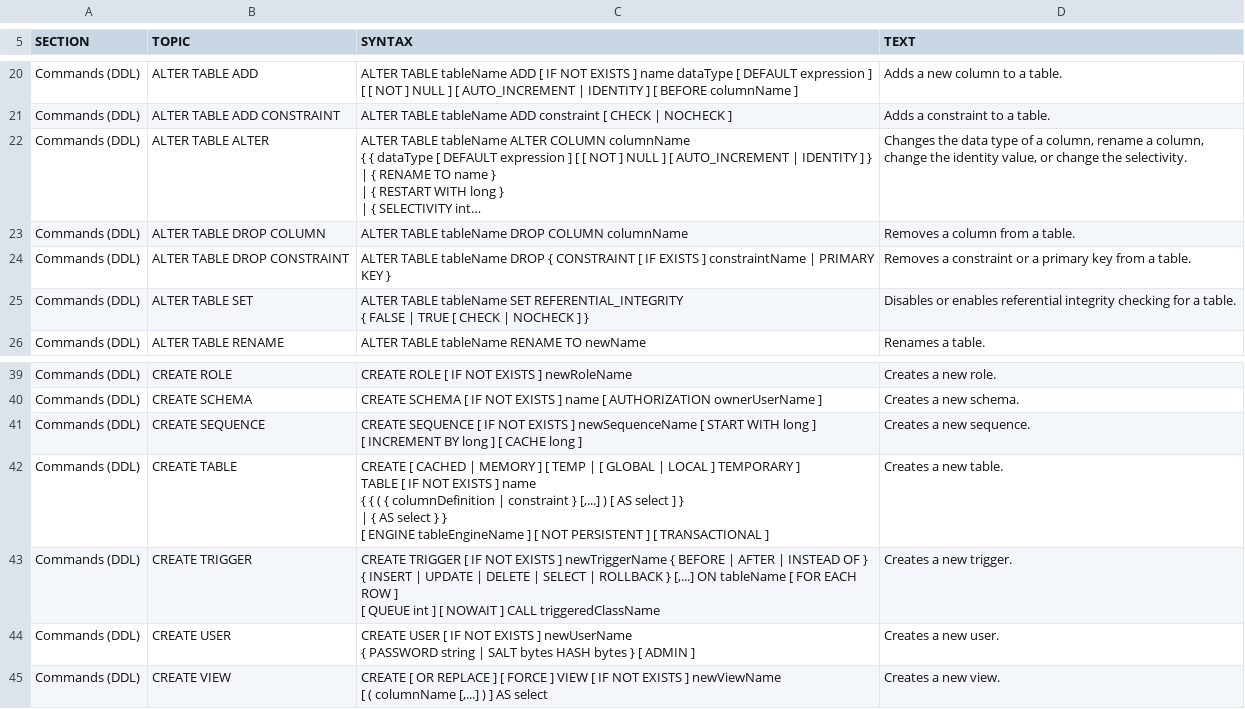
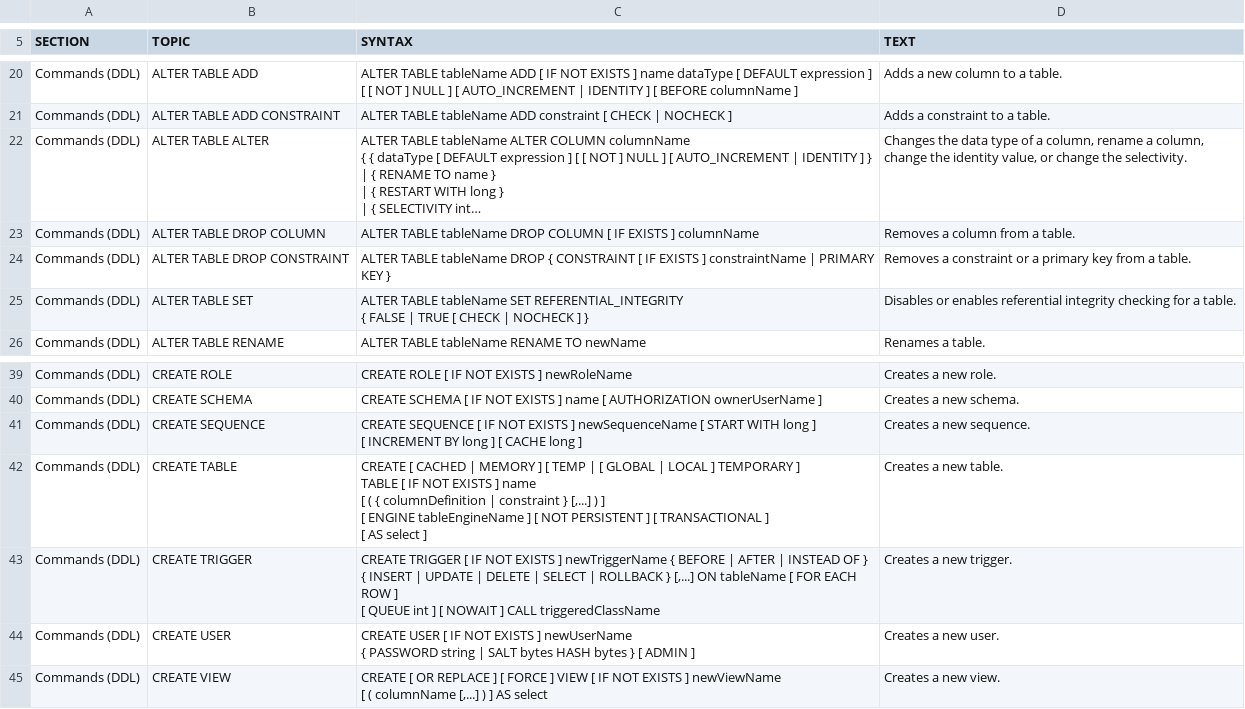
Before and after one commit to svn2github/H2-Mirror, a CSV file: h2/src/main/org/h2/res/help.csv, drawn as a sheet; only a part is shown, gaps mark what is left out; long unchanged cells end in …; ↵ is a line break in a cell; the diff names each change by its address in the sheet, - before the commit and + after, or states it on an @@ line.

```diff
--- a/h2/src/main/org/h2/res/help.csv
+++ b/h2/src/main/org/h2/res/help.csv
-C23 (SYNTAX): …DROP COLUMN columnName
+C23 (SYNTAX): …DROP COLUMN [ IF EXISTS ] columnName
-C42 (SYNTAX): …] name ↵ { { ( { columnDefinition | constraint } [,...] ) [ AS select ] } ↵ | { AS select } } ↵ [ ENGINE tableEngineName ] [ NOT PERSISTENT ] [ TRANSACTIONAL ]
+C42 (SYNTAX): …] name ↵ [ ( { columnDefinition | constraint } [,...] ) ] ↵ [ ENGINE tableEngineName ] [ NOT PERSISTENT ] [ TRANSACTIONAL ] ↵ [ AS select ]
```
Also changed, not shown: 2 other files.
